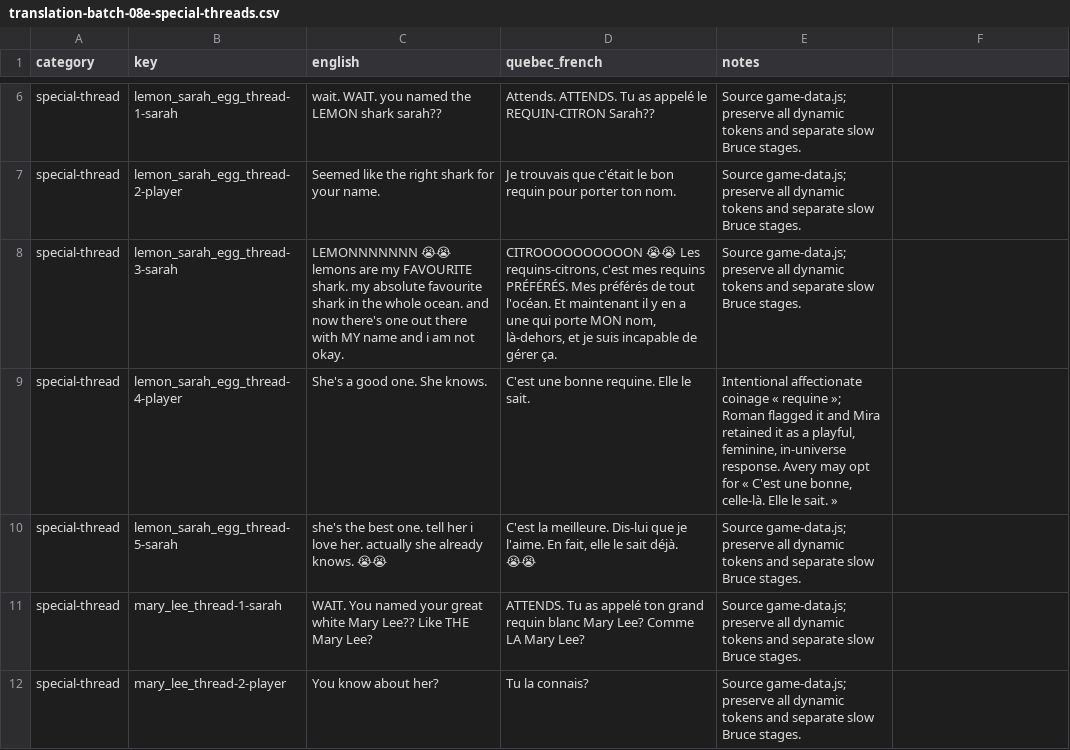
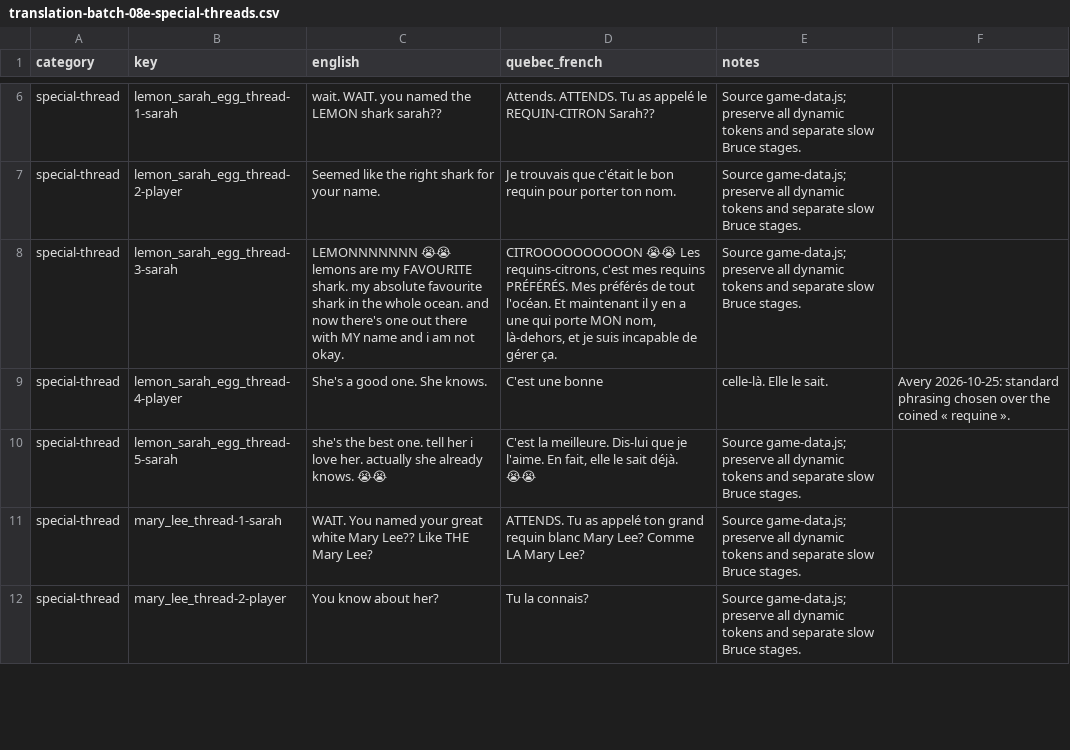
Before and after one commit to cyan-fox-avery/sur-la-piste-des-requins, a CSV file: translation-batch-08e-special-threads.csv, drawn as a sheet; only a part is shown, gaps mark what is left out.

Commit message:
Avery taste call (PR #8): standard phrasing over coined 'requine'

```diff
--- a/translation-batch-08e-special-threads.csv
+++ b/translation-batch-08e-special-threads.csv
@@ -8,3 +8,3 @@ special-thread,lemon_sarah_egg_thread-2-player,Seemed like the right shark for y
 special-thread,lemon_sarah_egg_thread-3-sarah,LEMONNNNNNN 😭😭 lemons are my FAVOURITE shark. my absolute favourite shark in the whole ocean. and now there's one out there with MY name and i am not okay.,"CITROOOOOOOOOON 😭😭 Les requins-citrons, c'est mes requins PRÉFÉRÉS. Mes préférés de tout l'océan. Et maintenant il y en a une qui porte MON nom, là-dehors, et je suis incapable de gérer ça.",Source game-data.js; preserve all dynamic tokens and separate slow Bruce stages.
-special-thread,lemon_sarah_egg_thread-4-player,She's a good one. She knows.,C'est une bonne requine. Elle le sait.,"Intentional affectionate coinage « requine »; Roman flagged it and Mira retained it as a playful, feminine, in-universe response. Avery may opt for « C'est une bonne, celle-là. Elle le sait. »"
+special-thread,lemon_sarah_egg_thread-4-player,She's a good one. She knows.,C'est une bonne, celle-là. Elle le sait.,"Avery 2026-10-25: standard phrasing chosen over the coined « requine »."
 special-thread,lemon_sarah_egg_thread-5-sarah,she's the best one. tell her i love her. actually she already knows. 😭😭,"C'est la meilleure. Dis-lui que je l'aime. En fait, elle le sait déjà. 😭😭",Source game-data.js; preserve all dynamic tokens and separate slow Bruce stages.
```
